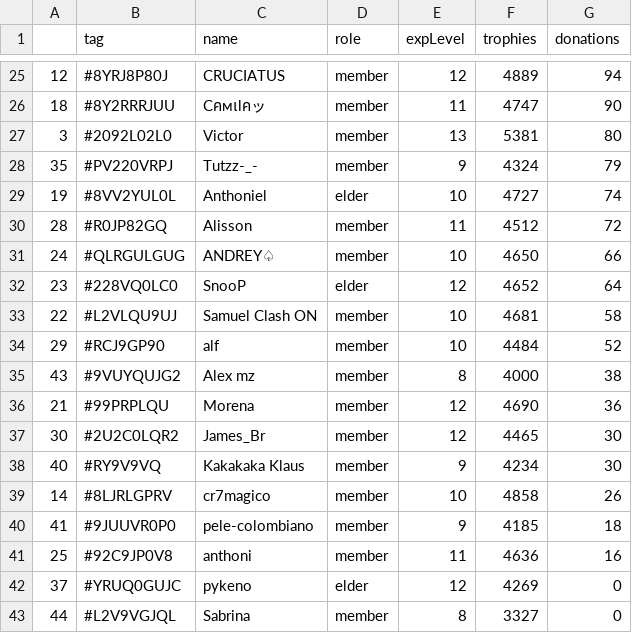
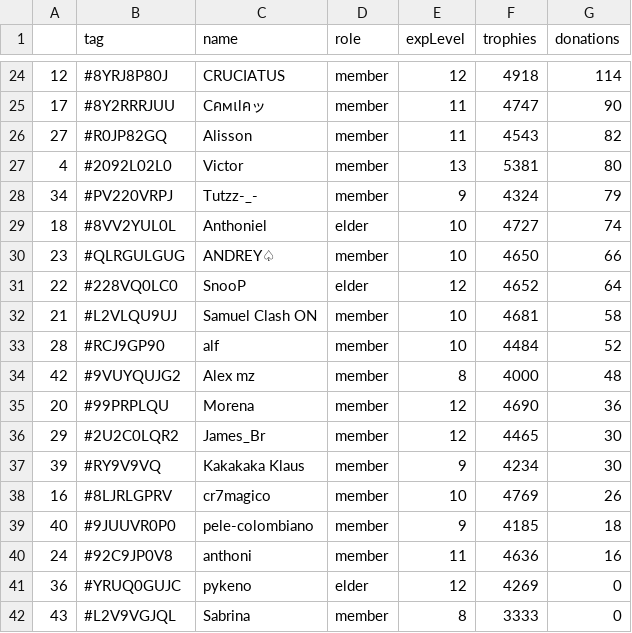
Before and after one commit to Brunopbb/APIClashRoyale, a CSV file: Members.csv, drawn as a sheet; only a part is shown, gaps mark what is left out; the diff covers the shown part only.

```diff
--- a/Members.csv
+++ b/Members.csv
@@ -25,19 +24,19 @@
-12,#8YRJ8P80J,CRUCIATUS,member,12,4889,94
-18,#8Y2RRRJUU,Cคмเlคッ,member,11,4747,90
-3,#2092L02L0,Victor,member,13,5381,80
-35,#PV220VRPJ,Tutzz-_-,member,9,4324,79
-19,#8VV2YUL0L,Anthoniel,elder,10,4727,74
-28,#R0JP82GQ,Alisson,member,11,4512,72
-24,#QLRGULGUG,ANDREY♤,member,10,4650,66
-23,#228VQ0LC0,SnooP,elder,12,4652,64
-22,#L2VLQU9UJ,Samuel Clash ON,member,10,4681,58
-29,#RCJ9GP90,alf,member,10,4484,52
-43,#9VUYQUJG2,Alex mz,member,8,4000,38
-21,#99PRPLQU,Morena,member,12,4690,36
-30,#2U2C0LQR2,James_Br,member,12,4465,30
-40,#RY9V9VQ,Kakakaka Klaus,member,9,4234,30
-14,#8LJRLGPRV,cr7magico,member,10,4858,26
-41,#9JUUVR0P0,pele-colombiano,member,9,4185,18
-25,#92C9JP0V8,anthoni,member,11,4636,16
-37,#YRUQ0GUJC,pykeno,elder,12,4269,0
-44,#L2V9VGJQL,Sabrina,member,8,3327,0
+12,#8YRJ8P80J,CRUCIATUS,member,12,4918,114
+17,#8Y2RRRJUU,Cคмเlคッ,member,11,4747,90
+27,#R0JP82GQ,Alisson,member,11,4543,82
+4,#2092L02L0,Victor,member,13,5381,80
+34,#PV220VRPJ,Tutzz-_-,member,9,4324,79
+18,#8VV2YUL0L,Anthoniel,elder,10,4727,74
+23,#QLRGULGUG,ANDREY♤,member,10,4650,66
+22,#228VQ0LC0,SnooP,elder,12,4652,64
+21,#L2VLQU9UJ,Samuel Clash ON,member,10,4681,58
+28,#RCJ9GP90,alf,member,10,4484,52
+42,#9VUYQUJG2,Alex mz,member,8,4000,48
+20,#99PRPLQU,Morena,member,12,4690,36
+29,#2U2C0LQR2,James_Br,member,12,4465,30
+39,#RY9V9VQ,Kakakaka Klaus,member,9,4234,30
+16,#8LJRLGPRV,cr7magico,member,10,4769,26
+40,#9JUUVR0P0,pele-colombiano,member,9,4185,18
+24,#92C9JP0V8,anthoni,member,11,4636,16
+36,#YRUQ0GUJC,pykeno,elder,12,4269,0
+43,#L2V9VGJQL,Sabrina,member,8,3333,0
```
Also changed, not shown: 1 removed row and 30 edited cells elsewhere in this file.
